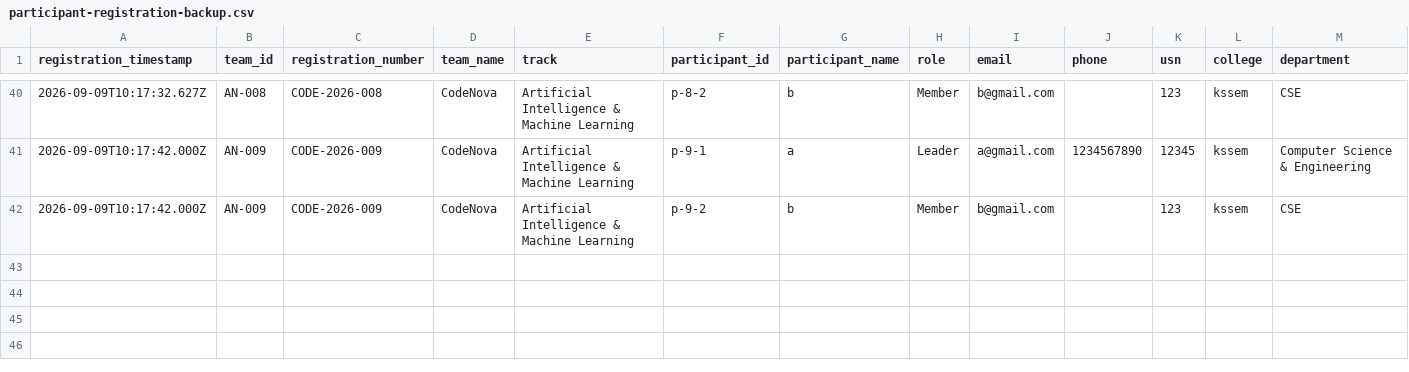
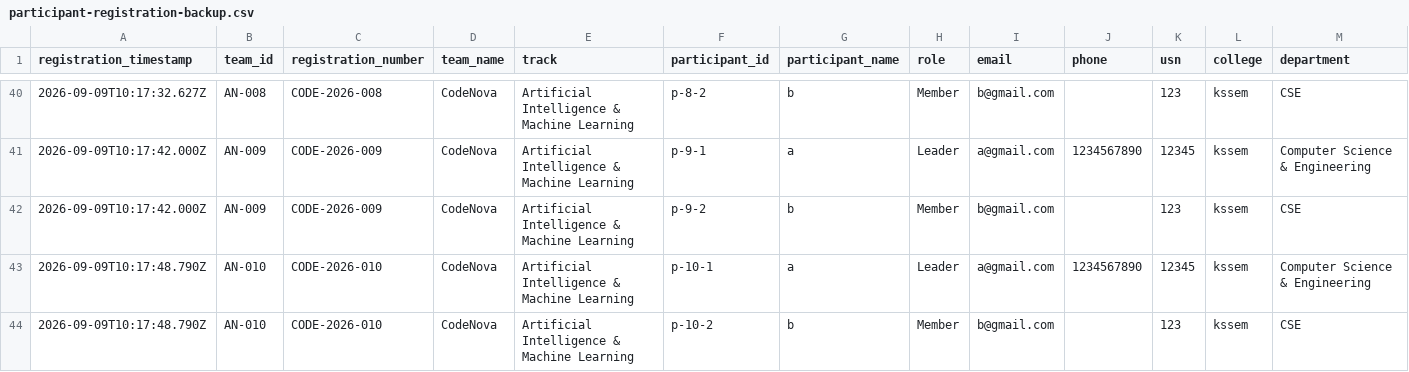
Before and after one commit to anirudhadg04/dih, a CSV file: backups/participant-registration-backup.csv, drawn as a sheet; only a part is shown, gaps mark what is left out; rows hold the shown columns only; the diff names each change by its address in the sheet, - before the commit and + after, or states it on an @@ line.

Commit message:
Update participant backup after AN-010

```diff
--- a/backups/participant-registration-backup.csv
+++ b/backups/participant-registration-backup.csv
+row 43: 2026-09-09T10:17:48.790Z | AN-010 | CODE-2026-010 | CodeNova | Artificial Intelligence & Machine Learning | p-10-1 | a | Leader | a@gmail.com | 1234567890 | 12345 | kssem | Computer Science & Engineering
+row 44: 2026-09-09T10:17:48.790Z | AN-010 | CODE-2026-010 | CodeNova | Artificial Intelligence & Machine Learning | p-10-2 | b | Member | b@gmail.com |  | 123 | kssem | CSE
```
